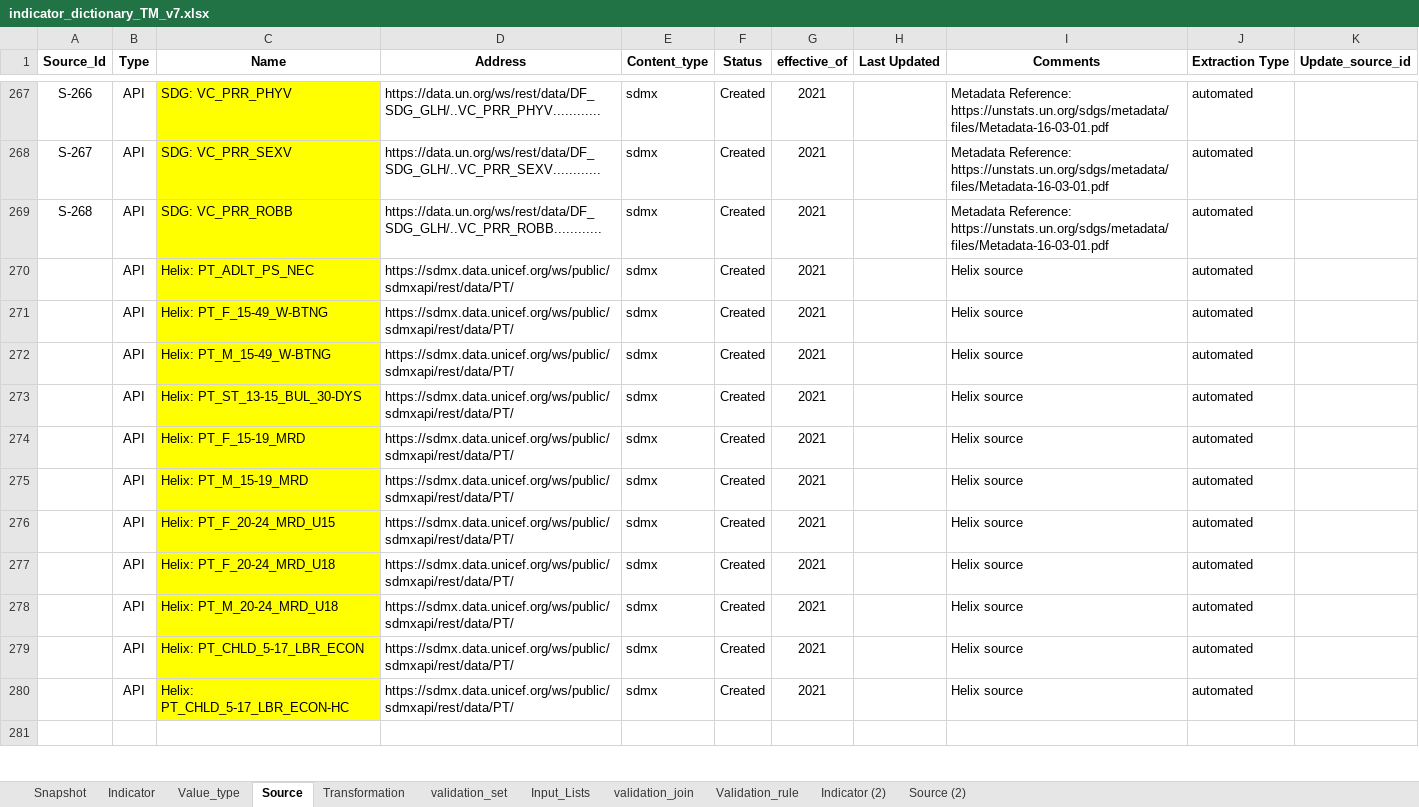
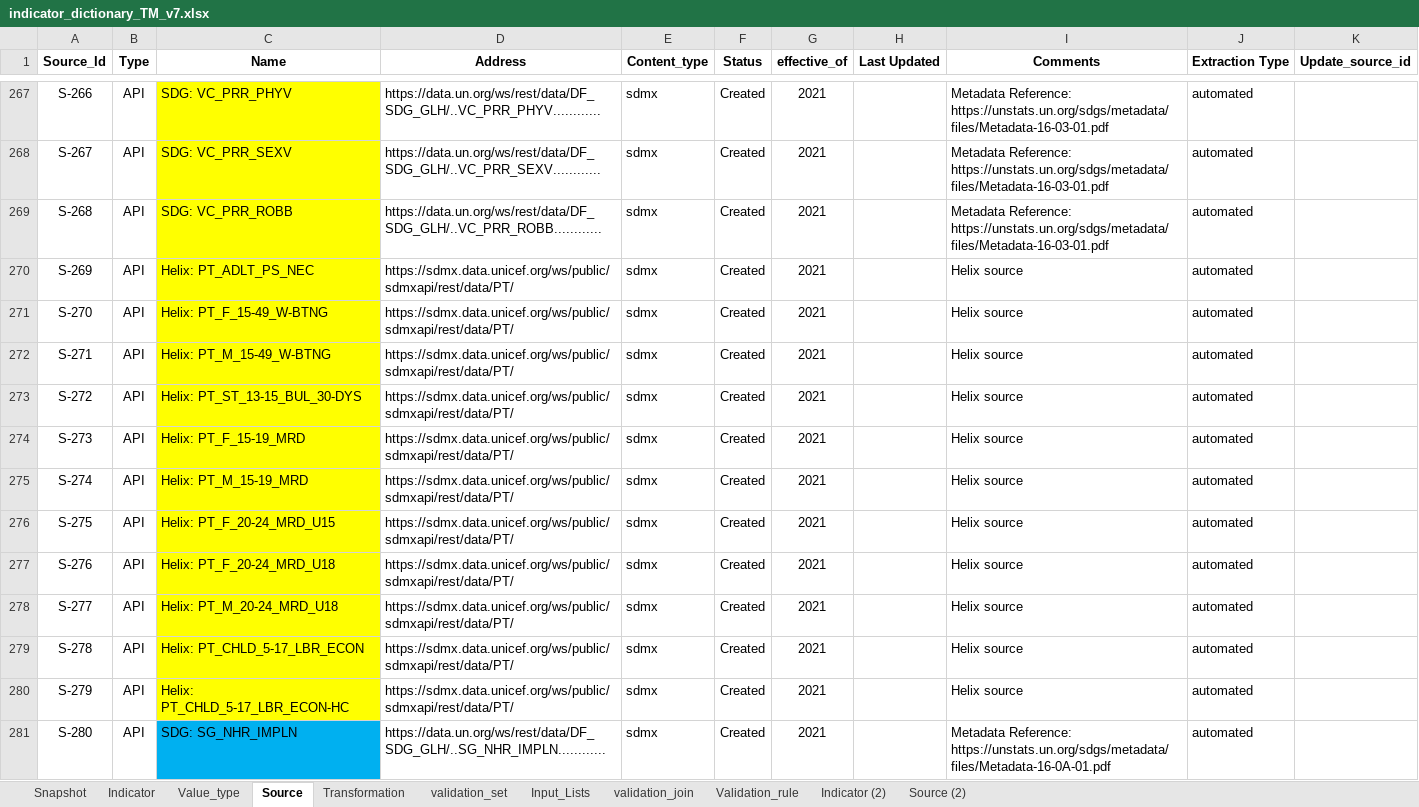
Before and after one commit to UNICEFECAR/data-etl, an Excel workbook: tmee/data_in/data_dictionary/indicator_dictionary_TM_v7.xlsx, sheet Source, drawn as a sheet; only a part is shown, gaps mark what is left out; the shorter side is filled out with more unchanged rows; values as stored, in another font and other column widths than the file's, no borders; the diff covers the shown part only; the diff names each change by its address in the sheet, - before the commit and + after, or states it on an @@ line.

```diff
--- a/tmee/data_in/data_dictionary/indicator_dictionary_TM_v7.xlsx (sheet Source)
+++ b/tmee/data_in/data_dictionary/indicator_dictionary_TM_v7.xlsx (sheet Source)
-A270 (Source_Id): (empty)
+A270 (Source_Id): S-269
-A271 (Source_Id): (empty)
+A271 (Source_Id): S-270
-A272 (Source_Id): (empty)
+A272 (Source_Id): S-271
-A273 (Source_Id): (empty)
+A273 (Source_Id): S-272
-A274 (Source_Id): (empty)
+A274 (Source_Id): S-273
-A275 (Source_Id): (empty)
+A275 (Source_Id): S-274
-A276 (Source_Id): (empty)
+A276 (Source_Id): S-275
-A277 (Source_Id): (empty)
+A277 (Source_Id): S-276
-A278 (Source_Id): (empty)
+A278 (Source_Id): S-277
-A279 (Source_Id): (empty)
+A279 (Source_Id): S-278
-A280 (Source_Id): (empty)
+A280 (Source_Id): S-279
+row 281: S-280 | API | SDG: SG_NHR_IMPLN | https://data.un.org/ws/rest/data/DF_SDG_GLH/..SG_NHR_IMPLN............ | sdmx | Created | 2021 |  | Metadata Reference: https://unstats.un.org/sdgs/metadata/files/Metadata-16-0A-01.pdf | automated
```
Also changed, not shown: 4 added rows and 6 edited cells elsewhere in this sheet, sheet Indicator, sheet Snapshot, sheet Value_type, formulas that keep their value.
